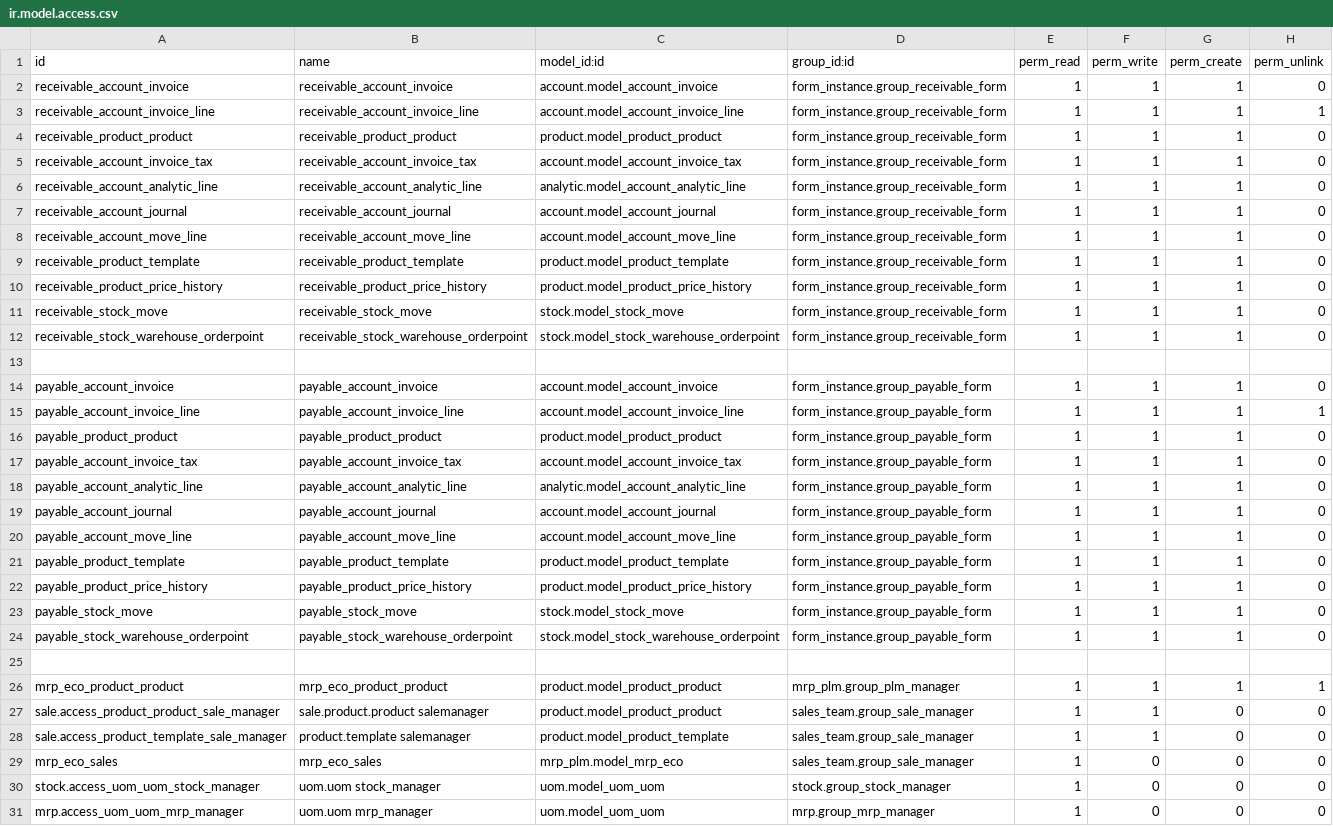
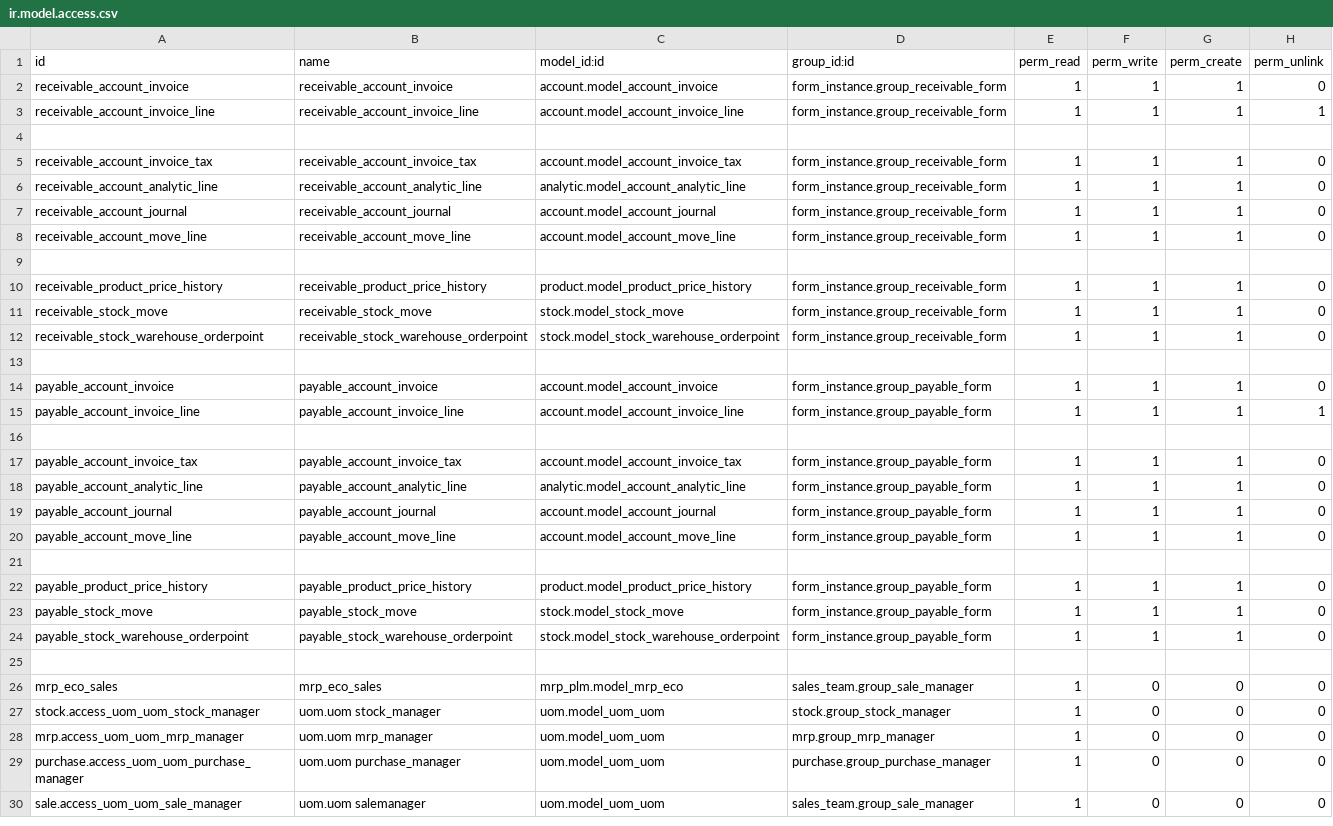
Before and after one commit to Jarsa/form-sh, a CSV file: form_instance/security/ir.model.access.csv, drawn as a sheet; only a part is shown; the shorter side is filled out with more unchanged rows; the diff covers the shown part only.

Commit message:
[ADD] form_instance: add access rights for product.product, product.template and product.pricelist.item

```diff
--- a/form_instance/security/ir.model.access.csv
+++ b/form_instance/security/ir.model.access.csv
@@ -3,3 +3,3 @@ receivable_account_invoice,receivable_account_invoice,account.model_account_invo
 receivable_account_invoice_line,receivable_account_invoice_line,account.model_account_invoice_line,form_instance.group_receivable_form,1,1,1,1
-receivable_product_product,receivable_product_product,product.model_product_product,form_instance.group_receivable_form,1,1,1,0
+
 receivable_account_invoice_tax,receivable_account_invoice_tax,account.model_account_invoice_tax,form_instance.group_receivable_form,1,1,1,0
@@ -8,3 +8,3 @@ receivable_account_journal,receivable_account_journal,account.model_account_jour
 receivable_account_move_line,receivable_account_move_line,account.model_account_move_line,form_instance.group_receivable_form,1,1,1,0
-receivable_product_template,receivable_product_template,product.model_product_template,form_instance.group_receivable_form,1,1,1,0
+
 receivable_product_price_history,receivable_product_price_history,product.model_product_price_history,form_instance.group_receivable_form,1,1,1,0
@@ -15,3 +15,3 @@ payable_account_invoice,payable_account_invoice,account.model_account_invoice,fo
 payable_account_invoice_line,payable_account_invoice_line,account.model_account_invoice_line,form_instance.group_payable_form,1,1,1,1
-payable_product_product,payable_product_product,product.model_product_product,form_instance.group_payable_form,1,1,1,0
+
 payable_account_invoice_tax,payable_account_invoice_tax,account.model_account_invoice_tax,form_instance.group_payable_form,1,1,1,0
@@ -20,3 +20,3 @@ payable_account_journal,payable_account_journal,account.model_account_journal,fo
 payable_account_move_line,payable_account_move_line,account.model_account_move_line,form_instance.group_payable_form,1,1,1,0
-payable_product_template,payable_product_template,product.model_product_template,form_instance.group_payable_form,1,1,1,0
+
 payable_product_price_history,payable_product_price_history,product.model_product_price_history,form_instance.group_payable_form,1,1,1,0
@@ -25,5 +25,2 @@ payable_stock_warehouse_orderpoint,payable_stock_warehouse_orderpoint,stock.mode
 
-mrp_eco_product_product,mrp_eco_product_product,product.model_product_product,mrp_plm.group_plm_manager,1,1,1,1
-sale.access_product_product_sale_manager,sale.product.product salemanager,product.model_product_product,sales_team.group_sale_manager,1,1,0,0
-sale.access_product_template_sale_manager,product.template salemanager,product.model_product_template,sales_team.group_sale_manager,1,1,0,0
 mrp_eco_sales,mrp_eco_sales,mrp_plm.model_mrp_eco,sales_team.group_sale_manager,1,0,0,0
```
Also changed, not shown: 22 added rows elsewhere in this file.
